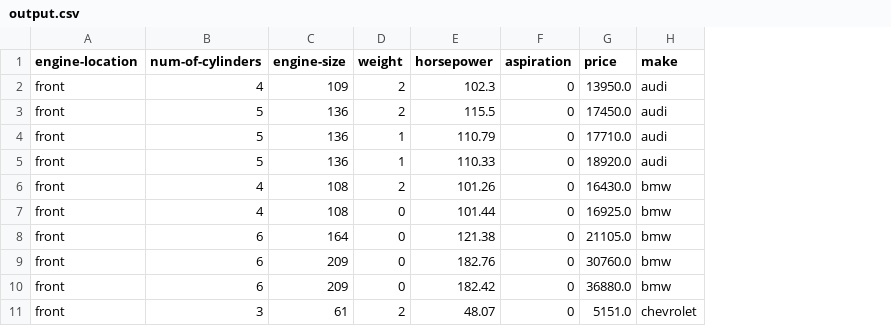
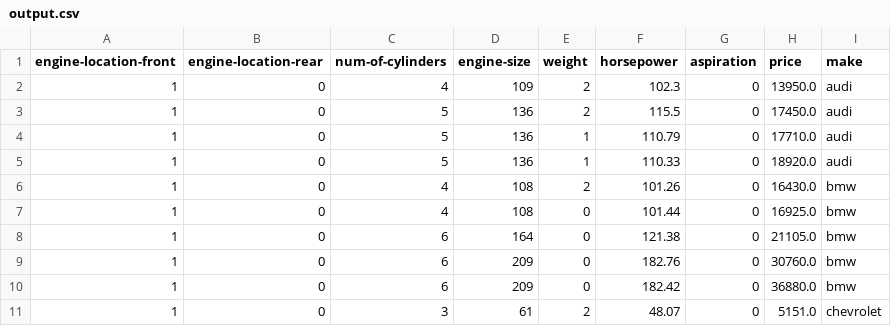
Before and after one commit to amchigello/python_repository, a CSV file: ETL_Auto1_Group/output.csv, drawn as a sheet; only a part is shown; removed rows and columns are numbered as before the commit, all else as after; the diff names each change by its address in the sheet, - before the commit and + after, or states it on an @@ line.

```diff
--- a/ETL_Auto1_Group/output.csv
+++ b/ETL_Auto1_Group/output.csv
-column A (engine-location), rows 2-11: all front
+column A (engine-location-front), rows 2-11: all 1
+column B (engine-location-rear), rows 2-11: all 0
```
Also changed, not shown: 3 other files.
